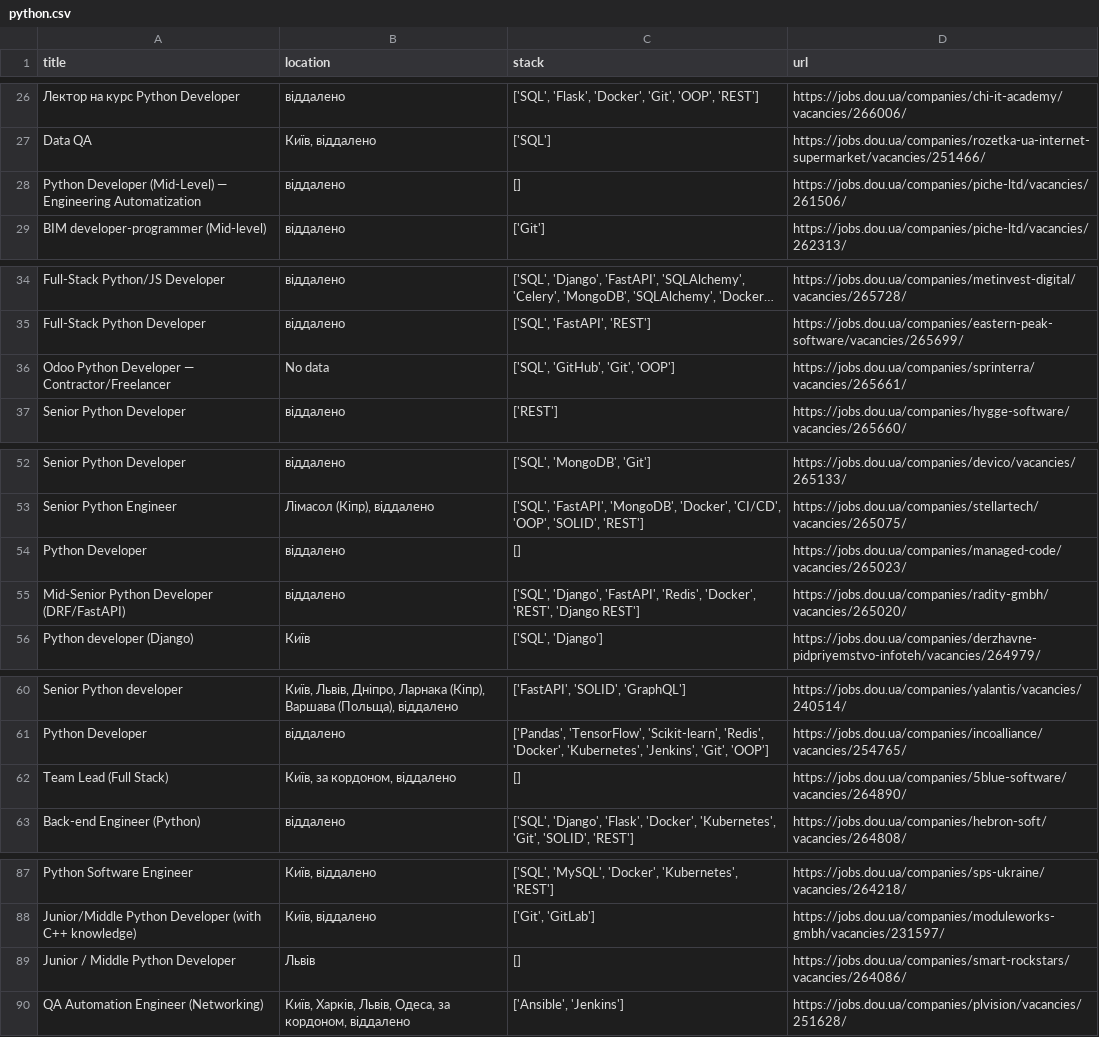
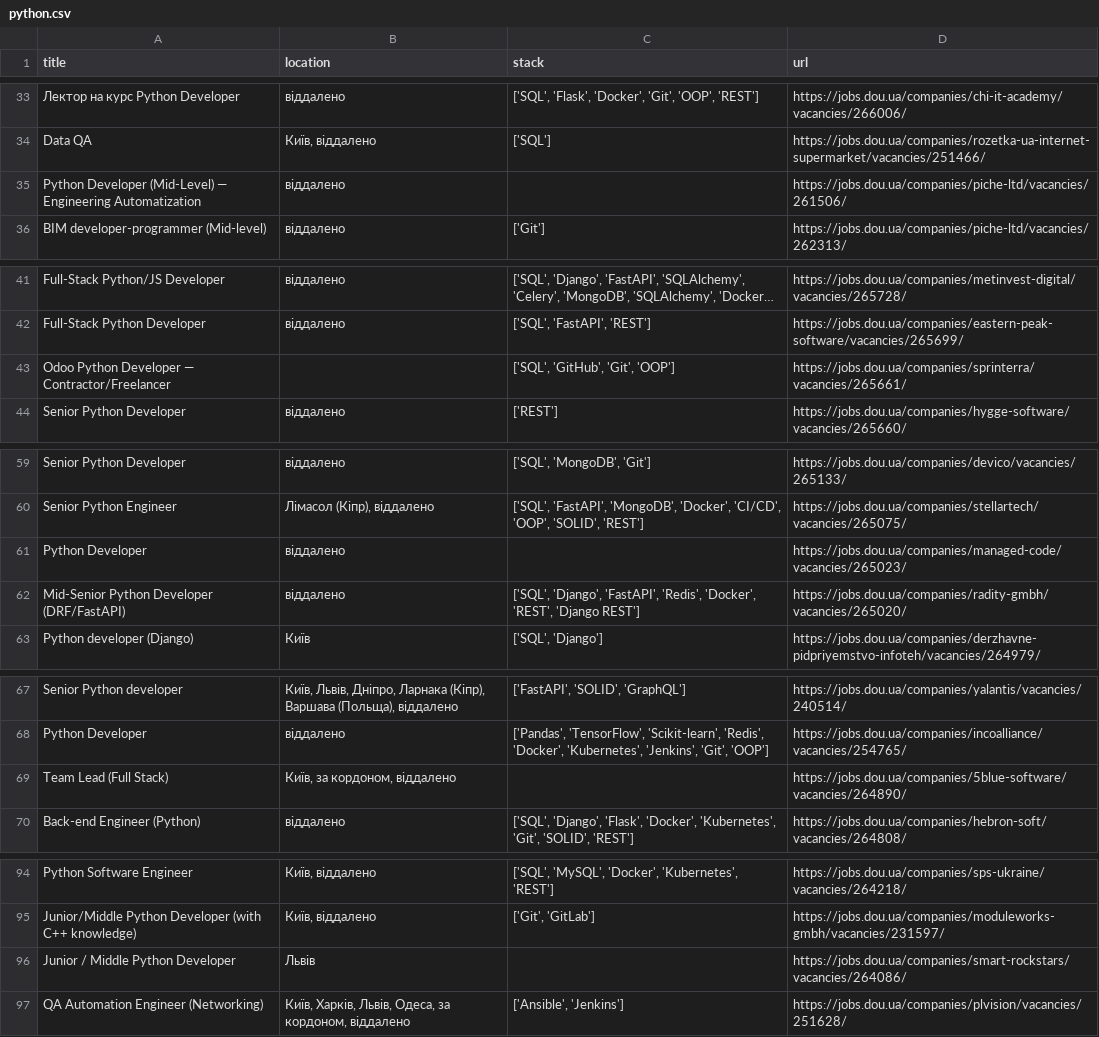
Before and after one commit to aLEKS-e3/vacancy-scrape-analysis, a CSV file: python.csv, drawn as a sheet; only a part is shown, gaps mark what is left out; long unchanged cells end in …; addresses are those after the commit; the diff covers the shown part only; the diff names each change by its address in the sheet, - before the commit and + after, or states it on an @@ line.

Commit message:
Handle empty data will None values to enhance data cleaning

```diff
--- a/python.csv
+++ b/python.csv
-C35 (stack): []
+C35 (stack): (empty)
-B43 (location): No data
+B43 (location): (empty)
-C61 (stack): []
+C61 (stack): (empty)
-C69 (stack): []
+C69 (stack): (empty)
-C96 (stack): []
+C96 (stack): (empty)
```
Also changed, not shown: 7 added rows and 7 edited cells elsewhere in this file, 1 other file.
